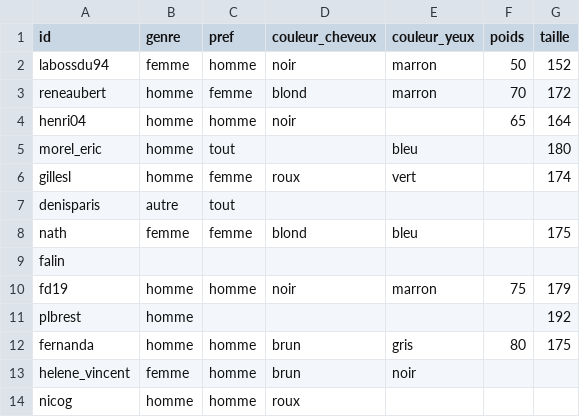
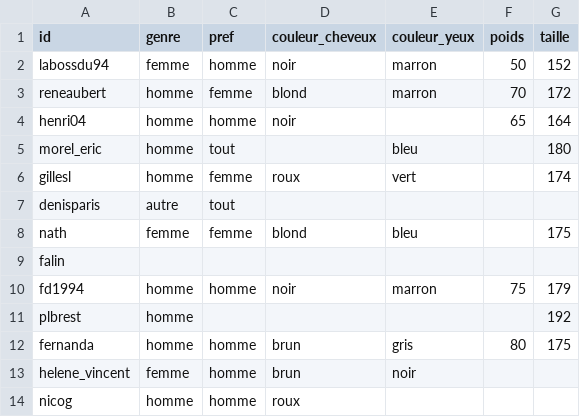
Before and after one commit to yapudpill/Le-big-match, a CSV file: data/description.csv, drawn as a sheet; only a part is shown.

```diff
--- a/data/description.csv
+++ b/data/description.csv
@@ -9,3 +9,3 @@ id,genre,pref,couleur_cheveux,couleur_yeux,poids,taille
 "falin",,,,,,
-"fd19","homme","homme","noir","marron",75,179
+"fd1994","homme","homme","noir","marron",75,179
 "plbrest","homme",,,,,192
```
Also changed, not shown: 2 other files.
